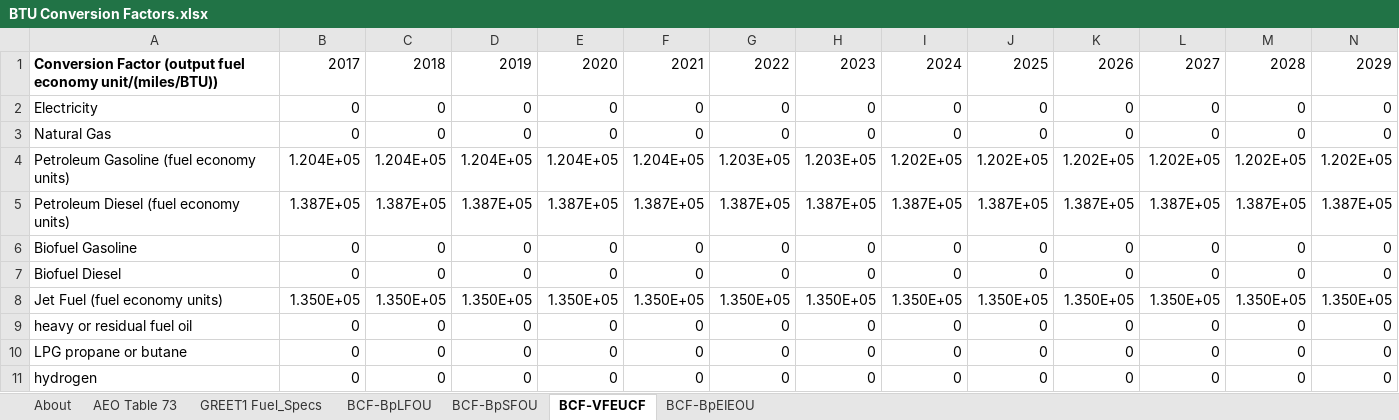
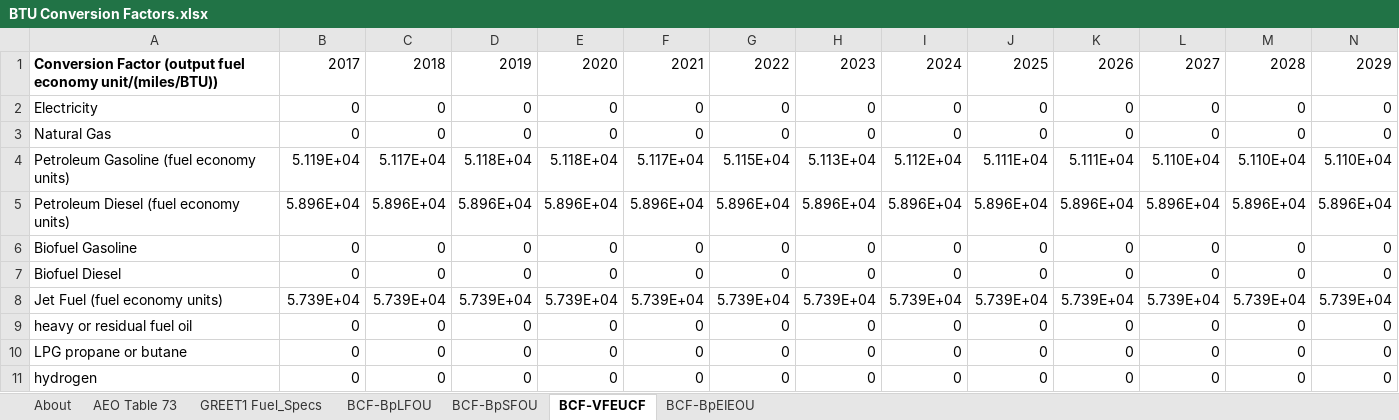
Before and after one commit to EnergyInnovation/eps-india, an Excel workbook: InputData/web-app/BCF/BTU Conversion Factors.xlsx, sheet BCF-VFEUCF, drawn as a sheet; only a part is shown; values as stored, in another font and other column widths than the file's, no borders; removed rows and columns are numbered as before the commit, all else as after; rows hold the shown columns only; the diff names each change by its address in the sheet, - before the commit and + after, or states it on an @@ line.

```diff
--- a/InputData/web-app/BCF/BTU Conversion Factors.xlsx (sheet BCF-VFEUCF)
+++ b/InputData/web-app/BCF/BTU Conversion Factors.xlsx (sheet BCF-VFEUCF)
-row 4: Petroleum Gasoline (fuel economy units) | 1.204E+05 | 1.204E+05 | 1.204E+05 | 1.204E+05 | 1.204E+05 | 1.203E+05 | 1.203E+05 | 1.202E+05 | 1.202E+05 | 1.202E+05 | 1.202E+05 | 1.202E+05 | 1.202E+05
-row 5: Petroleum Diesel (fuel economy units) | 1.387E+05 | 1.387E+05 | 1.387E+05 | 1.387E+05 | 1.387E+05 | 1.387E+05 | 1.387E+05 | 1.387E+05 | 1.387E+05 | 1.387E+05 | 1.387E+05 | 1.387E+05 | 1.387E+05
+row 4: Petroleum Gasoline (fuel economy units) | 5.119E+04 | 5.117E+04 | 5.118E+04 | 5.118E+04 | 5.117E+04 | 5.115E+04 | 5.113E+04 | 5.112E+04 | 5.111E+04 | 5.111E+04 | 5.110E+04 | 5.110E+04 | 5.110E+04
+row 5: Petroleum Diesel (fuel economy units) | 5.896E+04 | 5.896E+04 | 5.896E+04 | 5.896E+04 | 5.896E+04 | 5.896E+04 | 5.896E+04 | 5.896E+04 | 5.896E+04 | 5.896E+04 | 5.896E+04 | 5.896E+04 | 5.896E+04
-row 8: Jet Fuel (fuel economy units) | 1.350E+05 | 1.350E+05 | 1.350E+05 | 1.350E+05 | 1.350E+05 | 1.350E+05 | 1.350E+05 | 1.350E+05 | 1.350E+05 | 1.350E+05 | 1.350E+05 | 1.350E+05 | 1.350E+05
+row 8: Jet Fuel (fuel economy units) | 5.739E+04 | 5.739E+04 | 5.739E+04 | 5.739E+04 | 5.739E+04 | 5.739E+04 | 5.739E+04 | 5.739E+04 | 5.739E+04 | 5.739E+04 | 5.739E+04 | 5.739E+04 | 5.739E+04
```
Also changed, not shown: sheet BCF-BpSFOU, sheet BCF-BpLFOU, sheet About, sheet BCF-BpEIEOU, InputData/web-app/BpTPEU/BTU per Total Primary Energy Unit.xlsx, InputData/web-app/CDCF/Cargo Dist Conversion Factors.xlsx, 13 other files.
